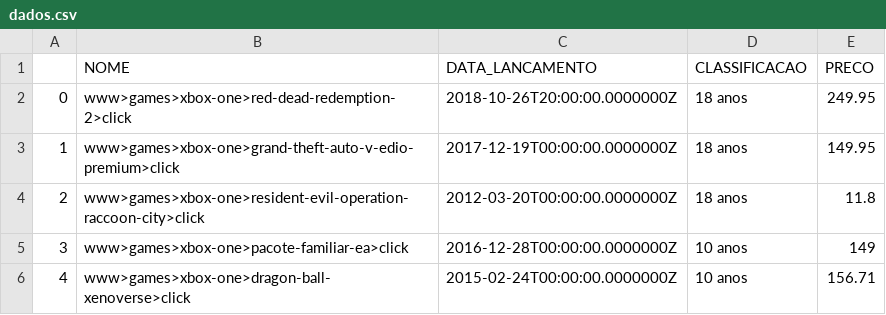
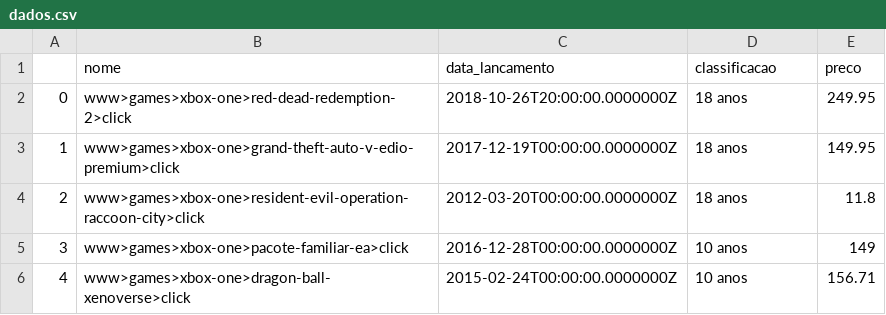
Before and after one commit to iWesley72/xbox-games-etl, a CSV file: dados.csv, drawn as a sheet; only a part is shown; removed rows and columns are numbered as before the commit, all else as after; the diff names each change by its address in the sheet, - before the commit and + after, or states it on an @@ line.

Commit message:
Adicionando tabela fato fat_lista e carregando dados no BD.

```diff
--- a/dados.csv
+++ b/dados.csv
-row 1:  | NOME | DATA_LANCAMENTO | CLASSIFICACAO | PRECO
+row 1:  | nome | data_lancamento | classificacao | preco
```
Also changed, not shown: dadosTratado.csv, 4 other files.
